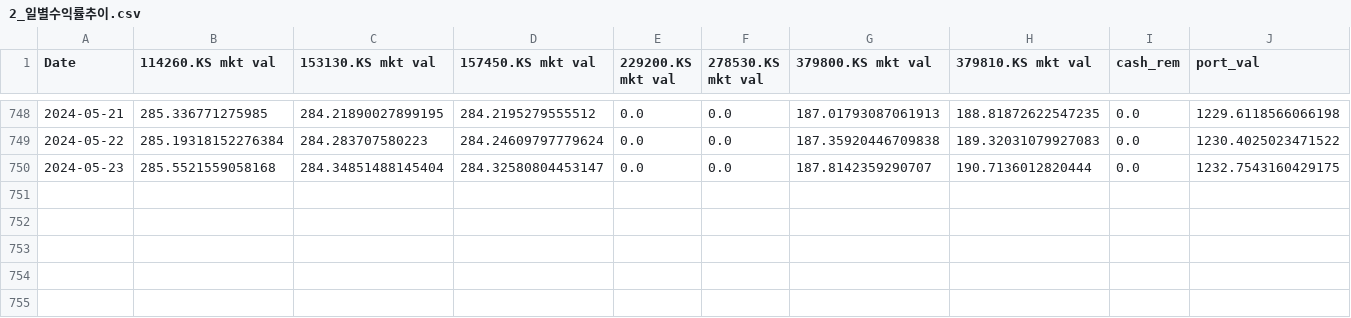
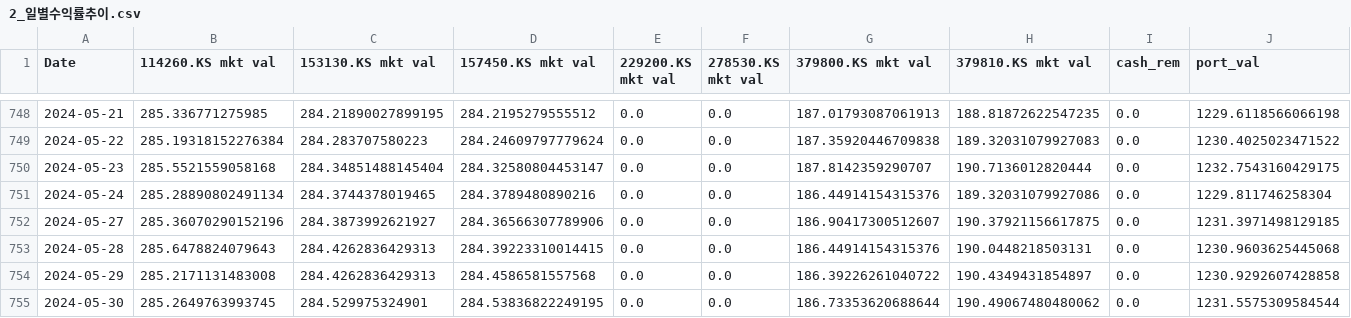
Before and after one commit to kangokseo/cqralgo, a CSV file: portfolio/templates/2_일별수익률추이.csv, drawn as a sheet; only a part is shown, gaps mark what is left out; rows hold the shown columns only; the diff names each change by its address in the sheet, - before the commit and + after, or states it on an @@ line.

```diff
--- a/portfolio/templates/2_일별수익률추이.csv
+++ b/portfolio/templates/2_일별수익률추이.csv
+row 751: 2024-05-24 | 285.28890802491134 | 284.3744378019465 | 284.3789480890216 | 0.0 | 0.0 | 186.44914154315376 | 189.32031079927086 | 0.0 | 1229.811746258304
+row 752: 2024-05-27 | 285.36070290152196 | 284.3873992621927 | 284.36566307789906 | 0.0 | 0.0 | 186.90417300512607 | 190.37921156617875 | 0.0 | 1231.3971498129185
+row 753: 2024-05-28 | 285.6478824079643 | 284.4262836429313 | 284.39223310014415 | 0.0 | 0.0 | 186.44914154315376 | 190.0448218503131 | 0.0 | 1230.9603625445068
+row 754: 2024-05-29 | 285.2171131483008 | 284.4262836429313 | 284.4586581557568 | 0.0 | 0.0 | 186.39226261040722 | 190.4349431854897 | 0.0 | 1230.9292607428858
+row 755: 2024-05-30 | 285.2649763993745 | 284.529975324901 | 284.53836822249195 | 0.0 | 0.0 | 186.73353620688644 | 190.49067480480062 | 0.0 | 1231.5575309584544
```
Also changed, not shown: portfolio/templates/2_종목별투자비중추이.csv, portfolio/templates/3_일별수익률추이.csv, 19 other files.
